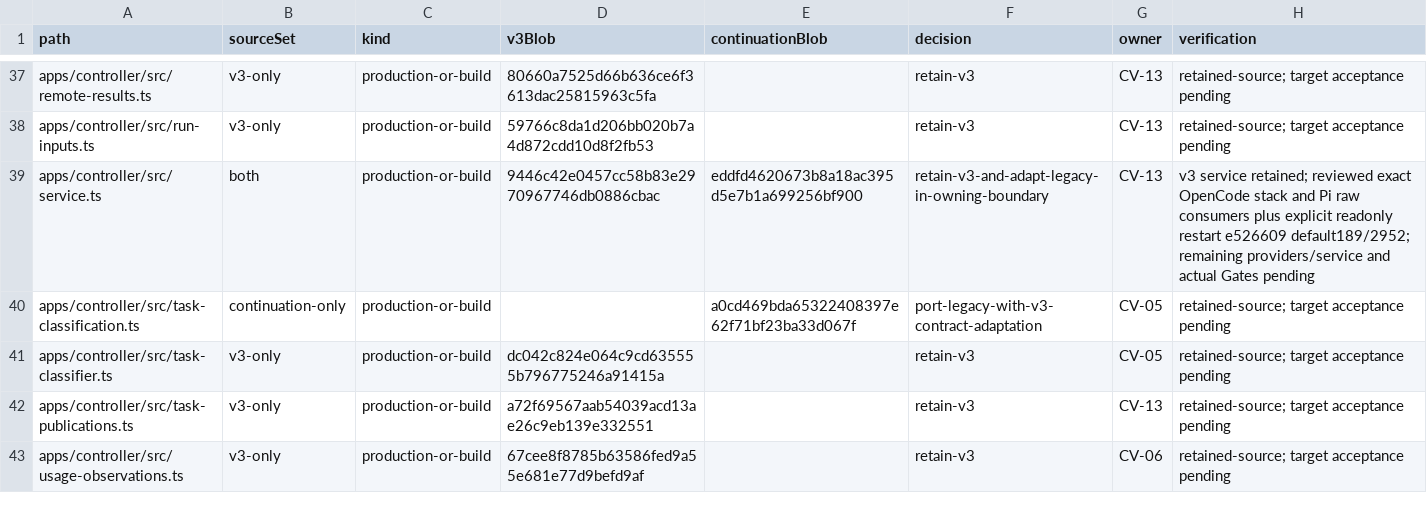
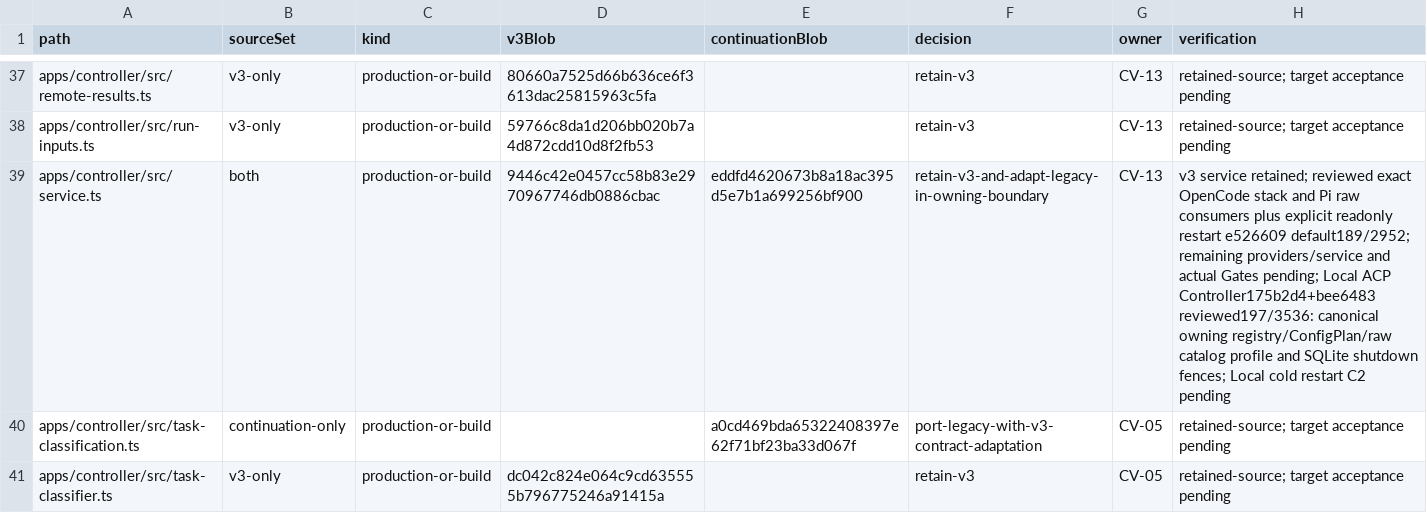
Before and after one commit to Arragon/Dispatcher, a CSV file: docs/evidence/convergence/source-disposition.csv, drawn as a sheet; only a part is shown, gaps mark what is left out; the shorter side is filled out with more unchanged rows; the diff covers the shown part only.

Commit message:
docs: accept Devin Controller composition and plan cold recovery

```diff
--- a/docs/evidence/convergence/source-disposition.csv
+++ b/docs/evidence/convergence/source-disposition.csv
@@ -38,3 +38,3 @@ apps/controller/src/remote-results.ts,v3-only,production-or-build,80660a7525d66b
 apps/controller/src/run-inputs.ts,v3-only,production-or-build,59766c8da1d206bb020b7a4d872cdd10d8f2fb53,,retain-v3,CV-13,retained-source; target acceptance pending
-apps/controller/src/service.ts,both,production-or-build,9446c42e0457cc58b83e2970967746db0886cbac,eddfd4620673b8a18ac395d5e7b1a699256bf900,retain-v3-and-adapt-legacy-in-owning-boundary,CV-13,v3 service retained; reviewed exact OpenCode stack and Pi raw consumers plus explicit readonly restart e526609 default189/2952; remaining providers/service and actual Gates pending
+apps/controller/src/service.ts,both,production-or-build,9446c42e0457cc58b83e2970967746db0886cbac,eddfd4620673b8a18ac395d5e7b1a699256bf900,retain-v3-and-adapt-legacy-in-owning-boundary,CV-13,v3 service retained; reviewed exact OpenCode stack and Pi raw consumers plus explicit readonly restart e526609 default189/2952; remaining providers/service and actual Gates pending; Local ACP Controller175b2d4+bee6483 reviewed197/3536: canonical owning registry/ConfigPlan/raw catalog profile and SQLite shutdown fences; Local cold restart C2 pending
 apps/controller/src/task-classification.ts,continuation-only,production-or-build,,a0cd469bda65322408397e62f71bf23ba33d067f,port-legacy-with-v3-contract-adaptation,CV-05,retained-source; target acceptance pending
```
Also changed, not shown: 4 edited cells elsewhere in this file, 7 other files.
